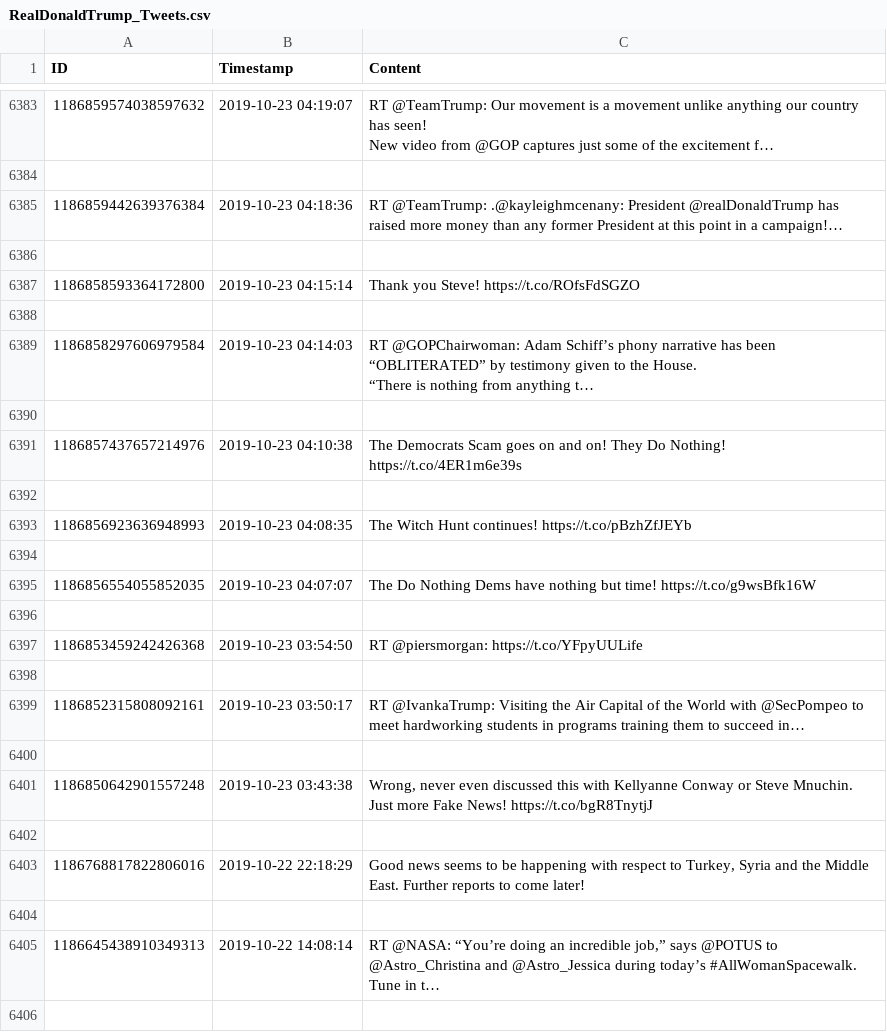
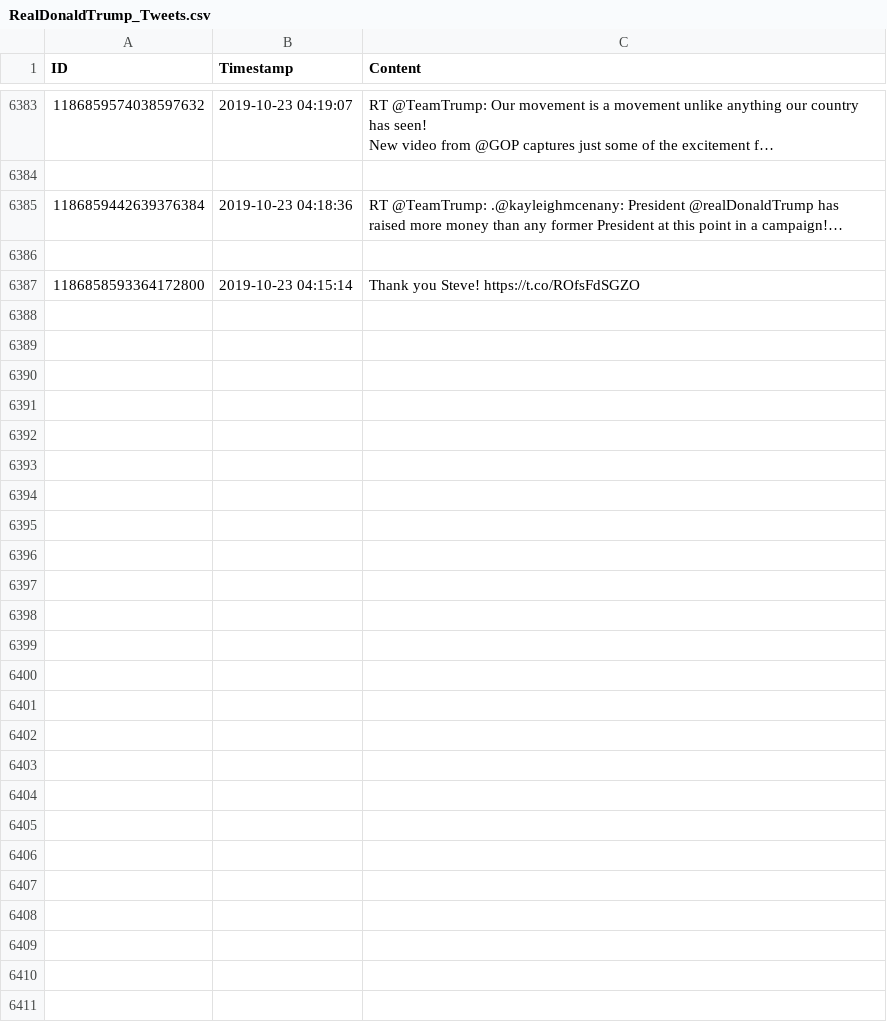
Before and after one commit to joshabraham04/Word-Clout, a CSV file: Tweets Scraped/RealDonaldTrump_Tweets.csv, drawn as a sheet; only a part is shown, gaps mark what is left out; the diff covers the shown part only.

Commit message:
updated scraped tweets

```diff
--- a/Tweets Scraped/RealDonaldTrump_Tweets.csv
+++ b/Tweets Scraped/RealDonaldTrump_Tweets.csv
@@ -7697,22 +7697 @@ New video from @GOP captures just some of the excitement f…"
 1186858593364172800,2019-10-23 04:15:14,Thank you Steve! https://t.co/ROfsFdSGZO
-
-1186858297606979584,2019-10-23 04:14:03,"RT @GOPChairwoman: Adam Schiff’s phony narrative has been “OBLITERATED” by testimony given to the House.
-
-“There is nothing from anything t…"
-
-1186857437657214976,2019-10-23 04:10:38,The Democrats Scam goes on and on! They Do Nothing! https://t.co/4ER1m6e39s
-
-1186856923636948993,2019-10-23 04:08:35,The Witch Hunt continues! https://t.co/pBzhZfJEYb
-
-1186856554055852035,2019-10-23 04:07:07,The Do Nothing Dems have nothing but time! https://t.co/g9wsBfk16W
-
-1186853459242426368,2019-10-23 03:54:50,RT @piersmorgan: https://t.co/YFpyUULife
-
-1186852315808092161,2019-10-23 03:50:17,RT @IvankaTrump: Visiting the Air Capital of the World with @SecPompeo to meet hardworking students in programs training them to succeed in…
-
-1186850642901557248,2019-10-23 03:43:38,"Wrong, never even discussed this with Kellyanne Conway or Steve Mnuchin. Just more Fake News! https://t.co/bgR8TnytjJ"
-
-1186768817822806016,2019-10-22 22:18:29,"Good news seems to be happening with respect to Turkey, Syria and the Middle East. Further reports to come later!"
-
-1186645438910349313,2019-10-22 14:08:14,"RT @NASA: “You’re doing an incredible job,” says @POTUS to @Astro_Christina and @Astro_Jessica during today’s #AllWomanSpacewalk. Tune in t…"
-
```
Also changed, not shown: 25 removed rows elsewhere in this file, Tweets Scraped/AmyKlobuchar_Tweets.csv, Tweets Scraped/GovBillWeld_Tweets.csv, 11 other files.
